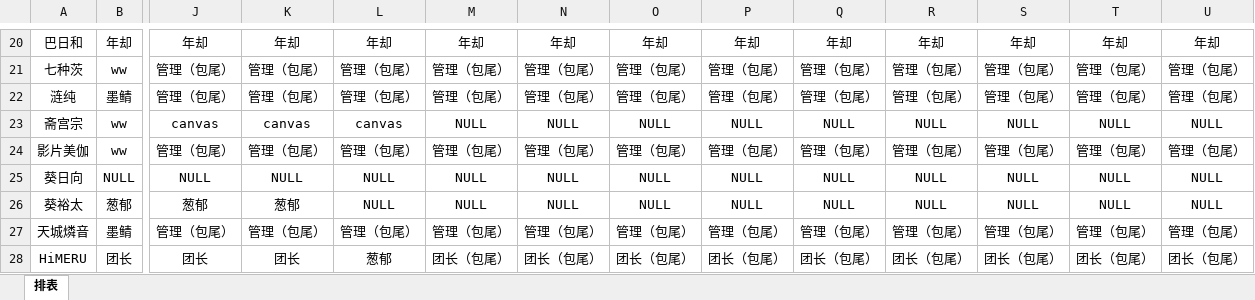
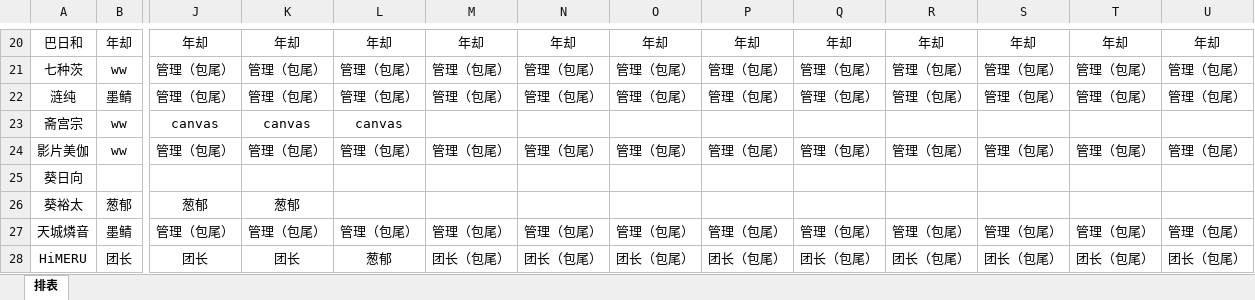
Before and after one commit to Annie0405/goods_tool, an Excel workbook: datas/日九系列/日九拍立得/日九拍立得排表.xlsx, sheet 排表, drawn as a sheet; only a part is shown, gaps mark what is left out; values as stored, in another font and other column widths than the file's, no borders; removed rows and columns are numbered as before the commit, all else as after; rows hold the shown columns only; the diff covers the shown part only; the diff names each change by its address in the sheet, - before the commit and + after, or states it on an @@ line.

```diff
--- a/datas/日九系列/日九拍立得/日九拍立得排表.xlsx (sheet 排表)
+++ b/datas/日九系列/日九拍立得/日九拍立得排表.xlsx (sheet 排表)
-M23: NULL
+M23: (empty)
-N23: NULL
+N23: (empty)
-O23: NULL
+O23: (empty)
-P23: NULL
+P23: (empty)
-Q23: NULL
+Q23: (empty)
-R23: NULL
+R23: (empty)
-S23: NULL
+S23: (empty)
-T23: NULL
+T23: (empty)
-U23: NULL
+U23: (empty)
-row 25: 葵日向 | NULL | NULL | NULL | NULL | NULL | NULL | NULL | NULL | NULL | NULL | NULL | NULL | NULL
+row 25: 葵日向
-L26: NULL
+L26: (empty)
-M26: NULL
+M26: (empty)
-N26: NULL
+N26: (empty)
-O26: NULL
+O26: (empty)
-P26: NULL
+P26: (empty)
-Q26: NULL
+Q26: (empty)
-R26: NULL
+R26: (empty)
-S26: NULL
+S26: (empty)
-T26: NULL
+T26: (empty)
-U26: NULL
+U26: (empty)
```
Also changed, not shown: 6 added rows, 6 removed rows and 282 edited cells elsewhere in this sheet, 2 other files.
